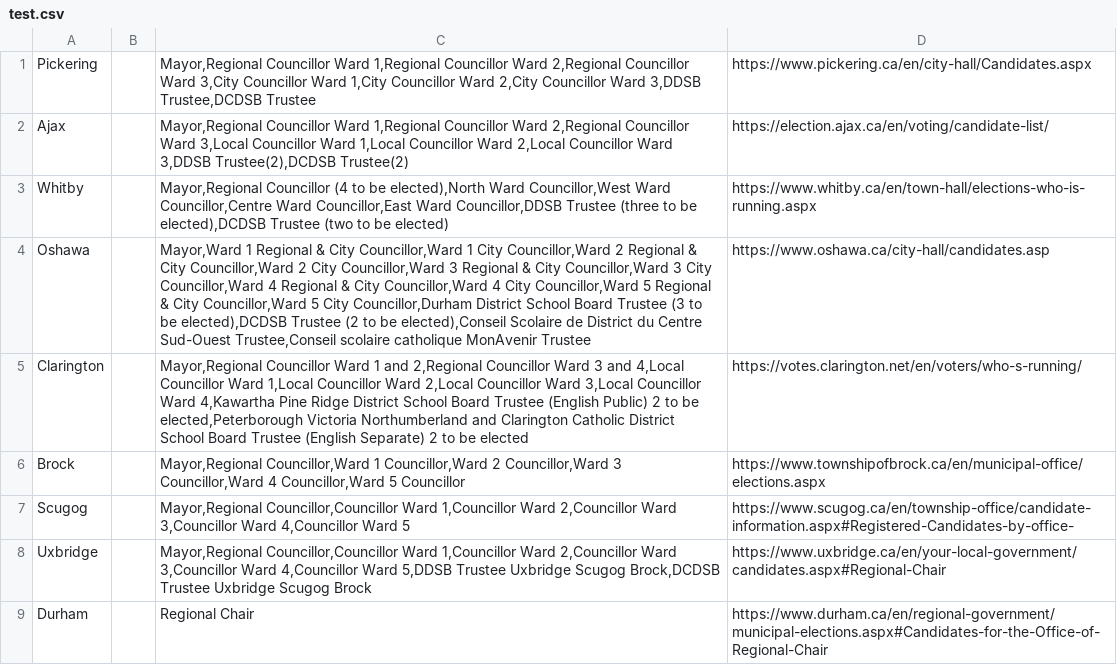
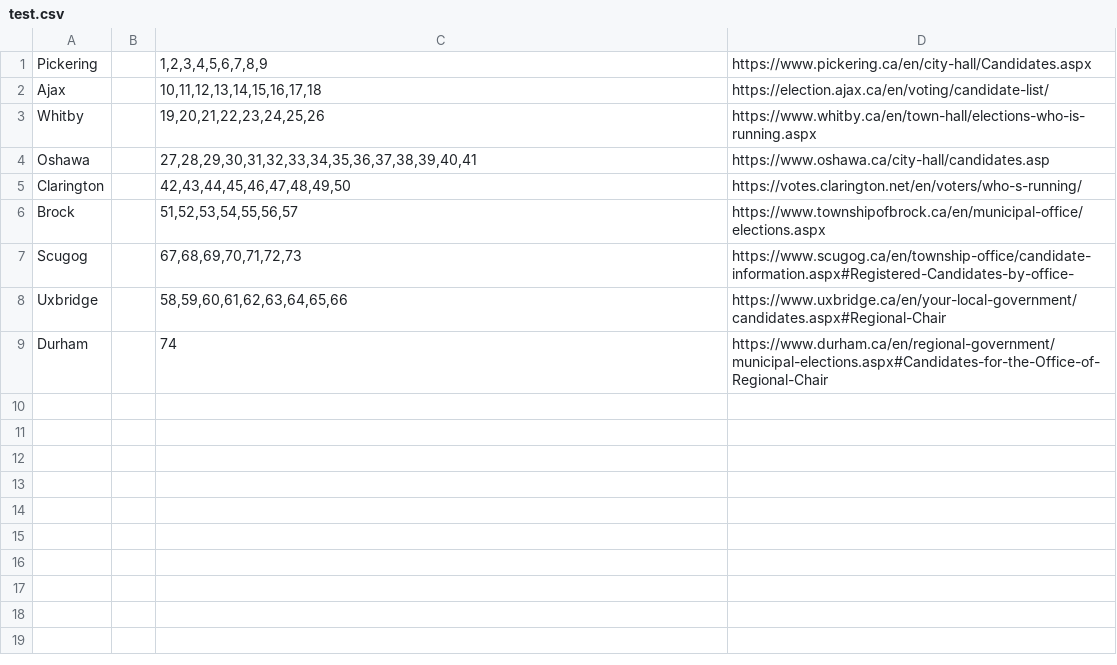
Before and after one commit to liamn74/durhamcandidates, a CSV file: test.csv, drawn as a sheet.

Commit message:
Added new data

```diff
--- a/test.csv
+++ b/test.csv
@@ -1,9 +1,9 @@
-Pickering,,"Mayor,Regional Councillor Ward 1,Regional Councillor Ward 2,Regional Councillor Ward 3,City Councillor Ward 1,City Councillor Ward 2,City Councillor Ward 3,DDSB Trustee,DCDSB Trustee",https://www.pickering.ca/en/city-hall/Candidates.aspx
-Ajax,,"Mayor,Regional Councillor Ward 1,Regional Councillor Ward 2,Regional Councillor Ward 3,Local Councillor Ward 1,Local Councillor Ward 2,Local Councillor Ward 3,DDSB Trustee(2),DCDSB Trustee(2)",https://election.ajax.ca/en/voting/candidate-list/
-Whitby,,"Mayor,Regional Councillor (4 to be elected),North Ward Councillor,West Ward Councillor,Centre Ward Councillor,East Ward Councillor,DDSB Trustee (three to be elected),DCDSB Trustee (two to be elected)",https://www.whitby.ca/en/town-hall/elections-who-is-running.aspx
-Oshawa,,"Mayor,Ward 1 Regional & City Councillor,Ward 1 City Councillor,Ward 2 Regional & City Councillor,Ward 2 City Councillor,Ward 3 Regional & City Councillor,Ward 3 City Councillor,Ward 4 Regional & City Councillor,Ward 4 City Councillor,Ward 5 Regional & City Councillor,Ward 5 City Councillor,Durham District School Board Trustee (3 to be elected),DCDSB Trustee (2 to be elected),Conseil Scolaire de District du Centre Sud-Ouest Trustee,Conseil scolaire catholique MonAvenir Trustee",https://www.oshawa.ca/city-hall/candidates.asp
-Clarington,,"Mayor,Regional Councillor Ward 1 and 2,Regional Councillor Ward 3 and 4,Local Councillor Ward 1,Local Councillor Ward 2,Local Councillor Ward 3,Local Councillor Ward 4,Kawartha Pine Ridge District School Board Trustee (English Public) 2 to be elected,Peterborough Victoria Northumberland and Clarington Catholic District School Board Trustee (English Separate) 2 to be elected",https://votes.clarington.net/en/voters/who-s-running/
-Brock,,"Mayor,Regional Councillor,Ward 1 Councillor,Ward 2 Councillor,Ward 3 Councillor,Ward 4 Councillor,Ward 5 Councillor",https://www.townshipofbrock.ca/en/municipal-office/elections.aspx
-Scugog,,"Mayor,Regional Councillor,Councillor Ward 1,Councillor Ward 2,Councillor Ward 3,Councillor Ward 4,Councillor Ward 5",https://www.scugog.ca/en/township-office/candidate-information.aspx#Registered-Candidates-by-office-
-Uxbridge,,"Mayor,Regional Councillor,Councillor Ward 1,Councillor Ward 2,Councillor Ward 3,Councillor Ward 4,Councillor Ward 5,DDSB Trustee Uxbridge Scugog Brock,DCDSB Trustee Uxbridge Scugog Brock",https://www.uxbridge.ca/en/your-local-government/candidates.aspx#Regional-Chair
-Durham,,Regional Chair,https://www.durham.ca/en/regional-government/municipal-elections.aspx#Candidates-for-the-Office-of-Regional-Chair
+Pickering,,"1,2,3,4,5,6,7,8,9",https://www.pickering.ca/en/city-hall/Candidates.aspx
+Ajax,,"10,11,12,13,14,15,16,17,18",https://election.ajax.ca/en/voting/candidate-list/
+Whitby,,"19,20,21,22,23,24,25,26",https://www.whitby.ca/en/town-hall/elections-who-is-running.aspx
+Oshawa,,"27,28,29,30,31,32,33,34,35,36,37,38,39,40,41",https://www.oshawa.ca/city-hall/candidates.asp
+Clarington,,"42,43,44,45,46,47,48,49,50",https://votes.clarington.net/en/voters/who-s-running/
+Brock,,"51,52,53,54,55,56,57",https://www.townshipofbrock.ca/en/municipal-office/elections.aspx
+Scugog,,"67,68,69,70,71,72,73",https://www.scugog.ca/en/township-office/candidate-information.aspx#Registered-Candidates-by-office-
+Uxbridge,,"58,59,60,61,62,63,64,65,66",https://www.uxbridge.ca/en/your-local-government/candidates.aspx#Regional-Chair
+Durham,,74,https://www.durham.ca/en/regional-government/municipal-elections.aspx#Candidates-for-the-Office-of-Regional-Chair
```
Also changed, not shown: 1 other file.
